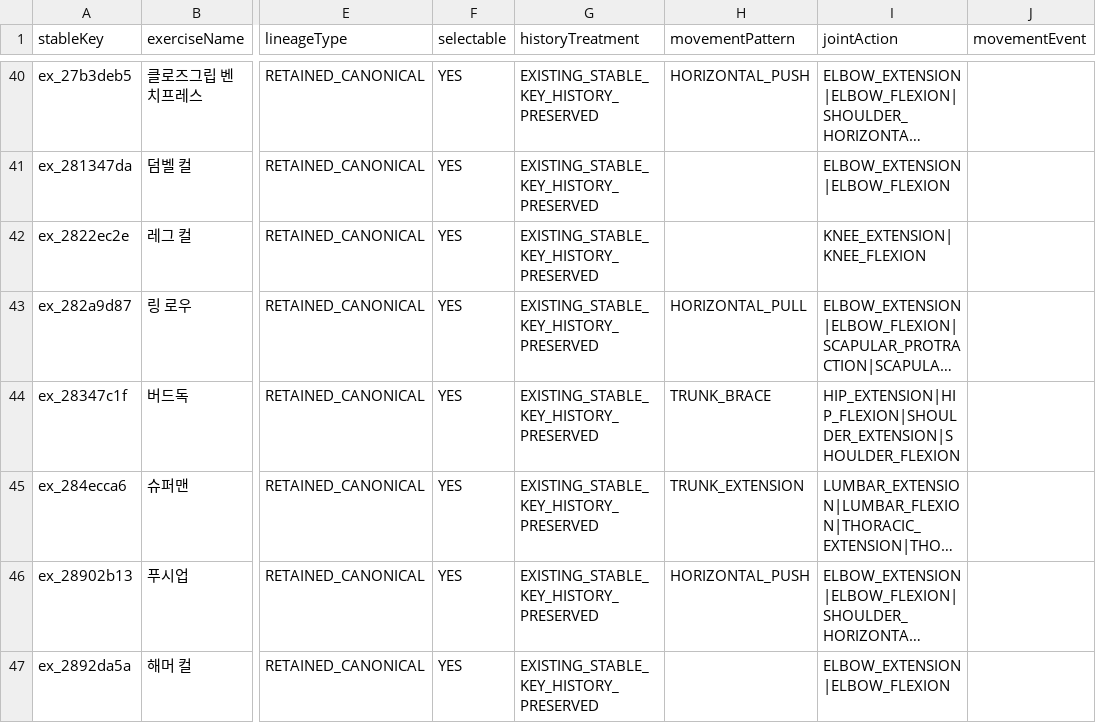
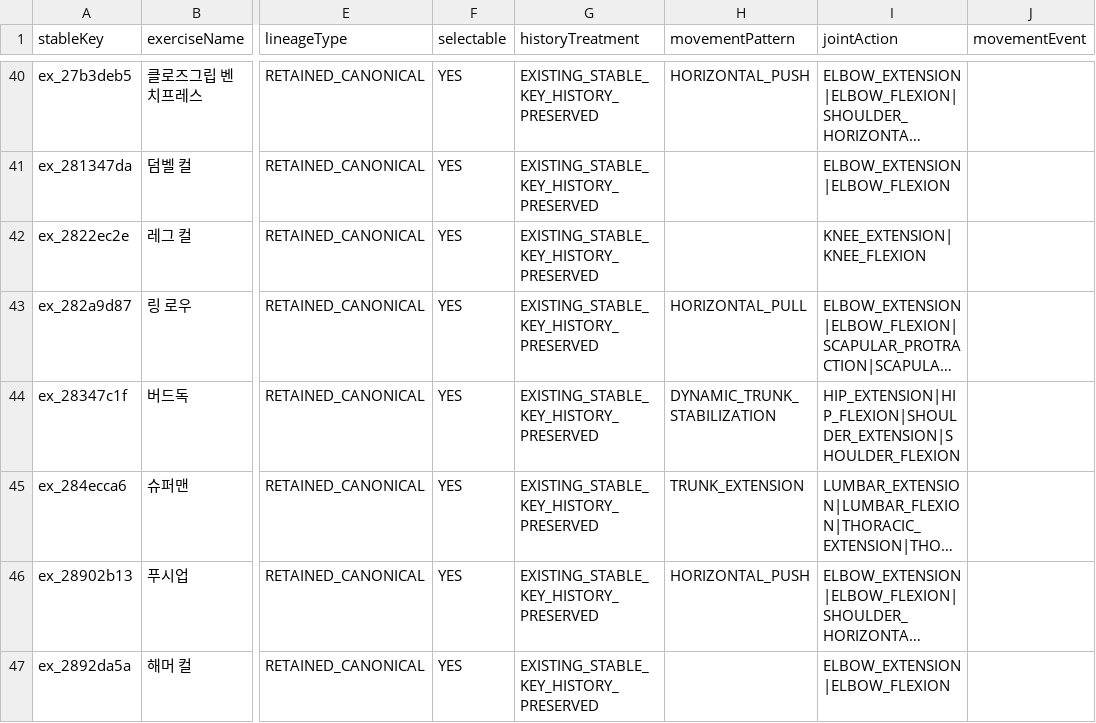
Before and after one commit to Mascollel-Ko/WhatYouGottaDo, a CSV file: app/src/main/assets/metadata/canonical_v1/identity_master.csv, drawn as a sheet; only a part is shown, gaps mark what is left out; long unchanged cells end in …; the diff covers the shown part only; the diff names each change by its address in the sheet, - before the commit and + after, or states it on an @@ line.

```diff
--- a/app/src/main/assets/metadata/canonical_v1/identity_master.csv
+++ b/app/src/main/assets/metadata/canonical_v1/identity_master.csv
-H44 (movementPattern): TRUNK_BRACE
+H44 (movementPattern): DYNAMIC_TRUNK_STABILIZATION
```
Also changed, not shown: 10 edited cells elsewhere in this file, app/src/main/assets/metadata/canonical_v1/metadata_display_labels_ko.csv, app/src/main/assets/metadata/canonical_v1/movement_relations.csv, 6 other files.
